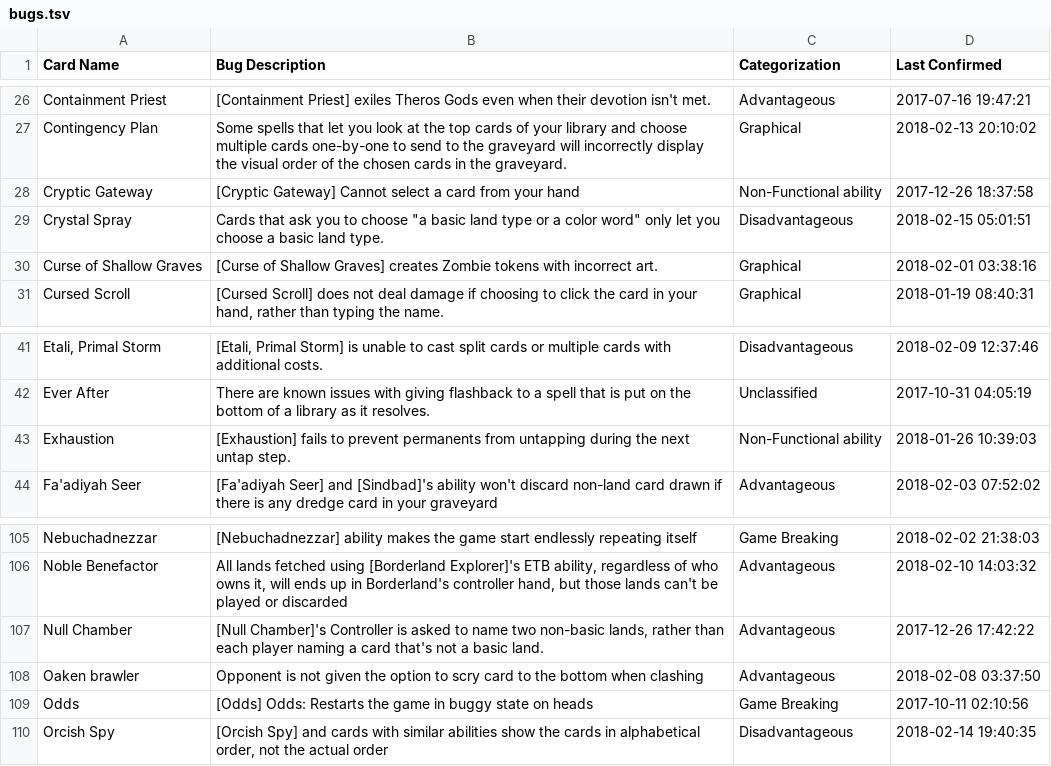
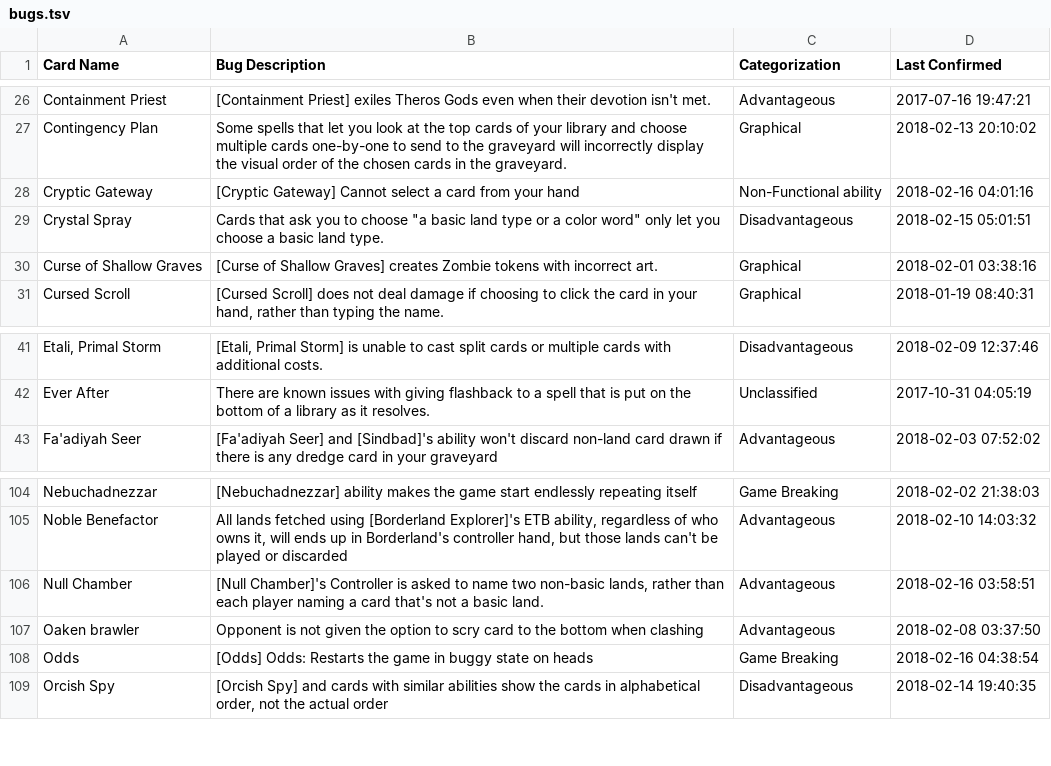
Before and after one commit to PennyDreadfulMTG/modo-bugs, a TSV file: bugs.tsv, drawn as a sheet; only a part is shown, gaps mark what is left out.

Commit message:
Updated Bug List from Issues

```diff
--- a/bugs.tsv
+++ b/bugs.tsv
@@ -27,3 +27,3 @@ Containment Priest	[Containment Priest] exiles Theros Gods even when their devot
 Contingency Plan	Some spells that let you look at the top cards of your library and choose multiple cards one-by-one to send to the graveyard will incorrectly display the visual order of the chosen cards in the graveyard.	Graphical	2018-02-13 20:10:02
-Cryptic Gateway	[Cryptic Gateway] Cannot select a card from your hand	Non-Functional ability	2017-12-26 18:37:58
+Cryptic Gateway	[Cryptic Gateway] Cannot select a card from your hand	Non-Functional ability	2018-02-16 04:01:16
 Crystal Spray	Cards that ask you to choose "a basic land type or a color word" only let you choose a basic land type.	Disadvantageous	2018-02-15 05:01:51
@@ -42,3 +42,2 @@ Etali, Primal Storm	[Etali, Primal Storm] is unable to cast split cards or multi
 Ever After	There are known issues with giving flashback to a spell that is put on the bottom of a library as it resolves.	Unclassified	2017-10-31 04:05:19
-Exhaustion	[Exhaustion] fails to prevent permanents from untapping during the next untap step.	Non-Functional ability	2018-01-26 10:39:03
 Fa'adiyah Seer	[Fa'adiyah Seer] and [Sindbad]'s ability won't discard non-land card drawn if there is any dredge card in your graveyard	Advantageous	2018-02-03 07:52:02
@@ -106,5 +105,5 @@ Nebuchadnezzar	[Nebuchadnezzar] ability makes the game start endlessly repeating
 Noble Benefactor	All lands fetched using [Borderland Explorer]'s ETB ability, regardless of who owns it, will ends up in Borderland's controller hand, but those lands can't be played or discarded	Advantageous	2018-02-10 14:03:32
-Null Chamber	[Null Chamber]'s Controller is asked to name two non-basic lands, rather than each player naming a card that's not a basic land.	Advantageous	2017-12-26 17:42:22
+Null Chamber	[Null Chamber]'s Controller is asked to name two non-basic lands, rather than each player naming a card that's not a basic land.	Advantageous	2018-02-16 03:58:51
 Oaken brawler	Opponent is not given the option to scry card to the bottom when clashing	Advantageous	2018-02-08 03:37:50
-Odds	[Odds] Odds: Restarts the game in buggy state on heads	Game Breaking	2017-10-11 02:10:56
+Odds	[Odds] Odds: Restarts the game in buggy state on heads	Game Breaking	2018-02-16 04:38:54
 Orcish Spy	[Orcish Spy] and cards with similar abilities show the cards in alphabetical order, not the actual order	Disadvantageous	2018-02-14 19:40:35
```
Also changed, not shown: 1 other file.
